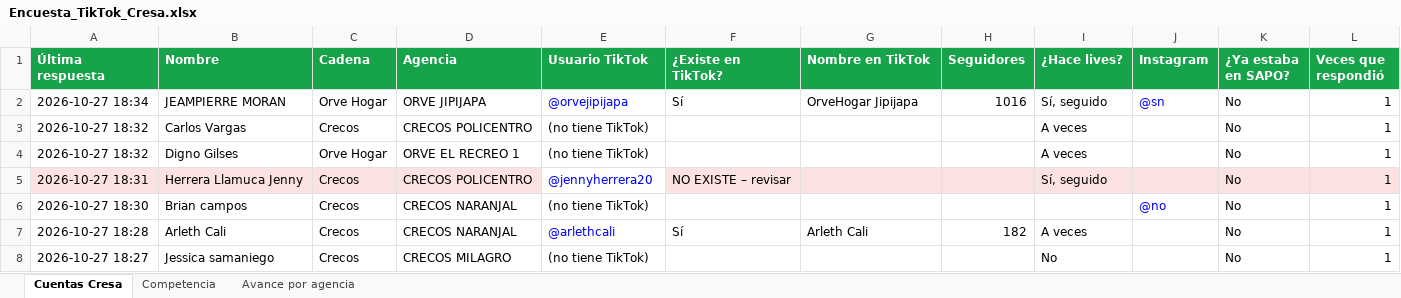
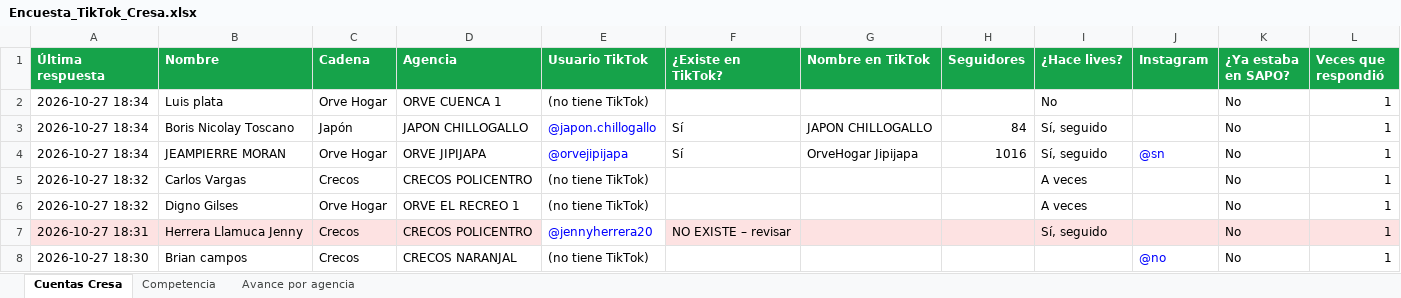
Before and after one commit to cdizquierdoc-hub/monitor-lives-tiktok, an Excel workbook: data/encuesta/Encuesta_TikTok_Cresa.xlsx, sheet Cuentas Cresa, drawn as a sheet; only a part is shown; the shorter side is filled out with more unchanged rows; values as stored, in another font and other column widths than the file's, no borders; the diff names each change by its address in the sheet, - before the commit and + after, or states it on an @@ line.

```diff
--- a/data/encuesta/Encuesta_TikTok_Cresa.xlsx (sheet Cuentas Cresa)
+++ b/data/encuesta/Encuesta_TikTok_Cresa.xlsx (sheet Cuentas Cresa)
+row 2: 2026-10-27 18:34 | Luis plata | Orve Hogar | ORVE CUENCA 1 | (no tiene TikTok) |  |  |  | No |  | No | 1
+row 3: 2026-10-27 18:34 | Boris Nicolay Toscano | Japón | JAPON CHILLOGALLO | @japon.chillogallo | Sí | JAPON CHILLOGALLO | 84 | Sí, seguido |  | No | 1
```
Also changed, not shown: sheet Avance por agencia, sheet Competencia, 6 other files.
